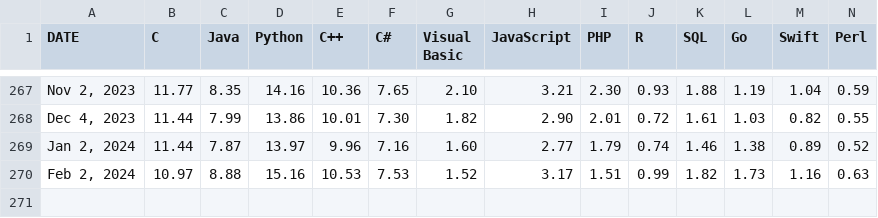
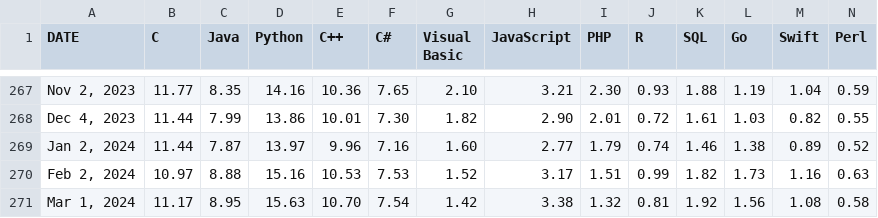
Before and after one commit to toUpperCase78/tiobe-index-ratings, a CSV file: tiobe_index_all_ratings_march2024.csv (was tiobe_index_all_ratings_february2024.csv), drawn as a sheet; only a part is shown, gaps mark what is left out; rows hold the shown columns only; the diff names each change by its address in the sheet, - before the commit and + after, or states it on an @@ line.

Commit message:
TIOBE Index All Ratings - March 2024

```diff
--- a/tiobe_index_all_ratings_february2024.csv
+++ b/tiobe_index_all_ratings_march2024.csv
+row 271: Mar 1, 2024 | 11.17 | 8.95 | 15.63 | 10.70 | 7.54 | 1.42 | 3.38 | 1.32 | 0.81 | 1.92 | 1.56 | 1.08 | 0.58
```
